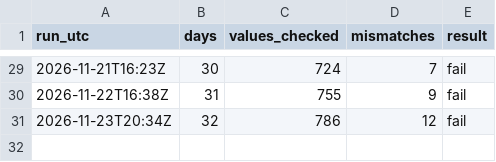
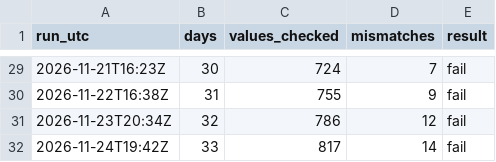
Before and after one commit to RenshuBTC/compute-screener, a CSV file: verify/results.csv, drawn as a sheet; only a part is shown, gaps mark what is left out; the diff names each change by its address in the sheet, - before the commit and + after, or states it on an @@ line.

```diff
--- a/verify/results.csv
+++ b/verify/results.csv
+row 32: 2026-11-24T19:42Z | 33 | 817 | 14 | fail
```
Also changed, not shown: 1 other file.
